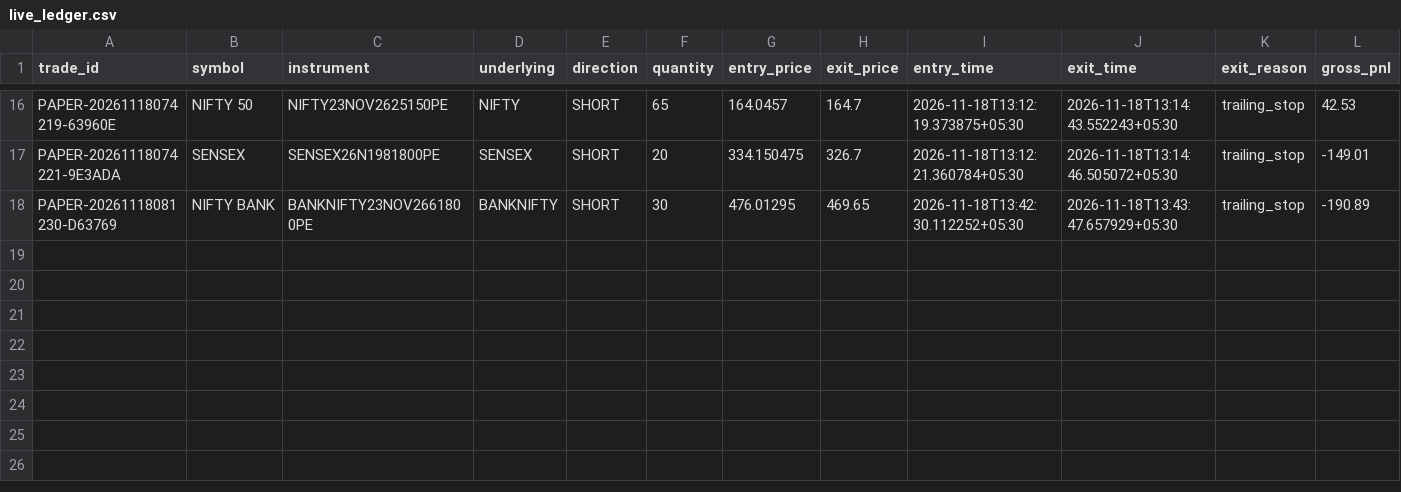
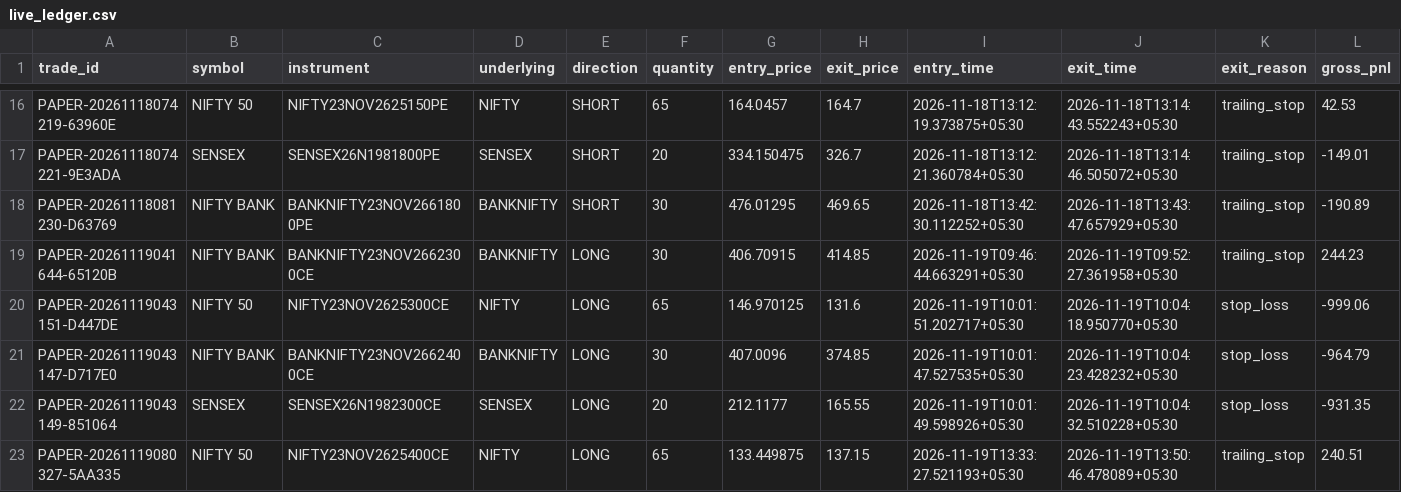
Before and after one commit to TN-Light/trading, a CSV file: reports/papertrade/live_ledger.csv, drawn as a sheet; only a part is shown, gaps mark what is left out; rows hold the shown columns only; the diff names each change by its address in the sheet, - before the commit and + after, or states it on an @@ line.

Commit message:
docs(eod): reconcile Nov 19 ledger, live Tier S winner (+Rs 155.36), and segregated monthly tracker

```diff
--- a/reports/papertrade/live_ledger.csv
+++ b/reports/papertrade/live_ledger.csv
+row 19: PAPER-20261119041644-65120B | NIFTY BANK | BANKNIFTY23NOV2662300CE | BANKNIFTY | LONG | 30 | 406.70915 | 414.85 | 2026-11-19T09:46:44.663291+05:30 | 2026-11-19T09:52:27.361958+05:30 | trailing_stop | 244.23
+row 20: PAPER-20261119043151-D447DE | NIFTY 50 | NIFTY23NOV2625300CE | NIFTY | LONG | 65 | 146.970125 | 131.6 | 2026-11-19T10:01:51.202717+05:30 | 2026-11-19T10:04:18.950770+05:30 | stop_loss | -999.06
+row 21: PAPER-20261119043147-D717E0 | NIFTY BANK | BANKNIFTY23NOV2662400CE | BANKNIFTY | LONG | 30 | 407.0096 | 374.85 | 2026-11-19T10:01:47.527535+05:30 | 2026-11-19T10:04:23.428232+05:30 | stop_loss | -964.79
+row 22: PAPER-20261119043149-851064 | SENSEX | SENSEX26N1982300CE | SENSEX | LONG | 20 | 212.1177 | 165.55 | 2026-11-19T10:01:49.598926+05:30 | 2026-11-19T10:04:32.510228+05:30 | stop_loss | -931.35
+row 23: PAPER-20261119080327-5AA335 | NIFTY 50 | NIFTY23NOV2625400CE | NIFTY | LONG | 65 | 133.449875 | 137.15 | 2026-11-19T13:33:27.521193+05:30 | 2026-11-19T13:50:46.478089+05:30 | trailing_stop | 240.51
```
Also changed, not shown: reports/papertrade/daily_performance_ledger.csv, 1 other file.
